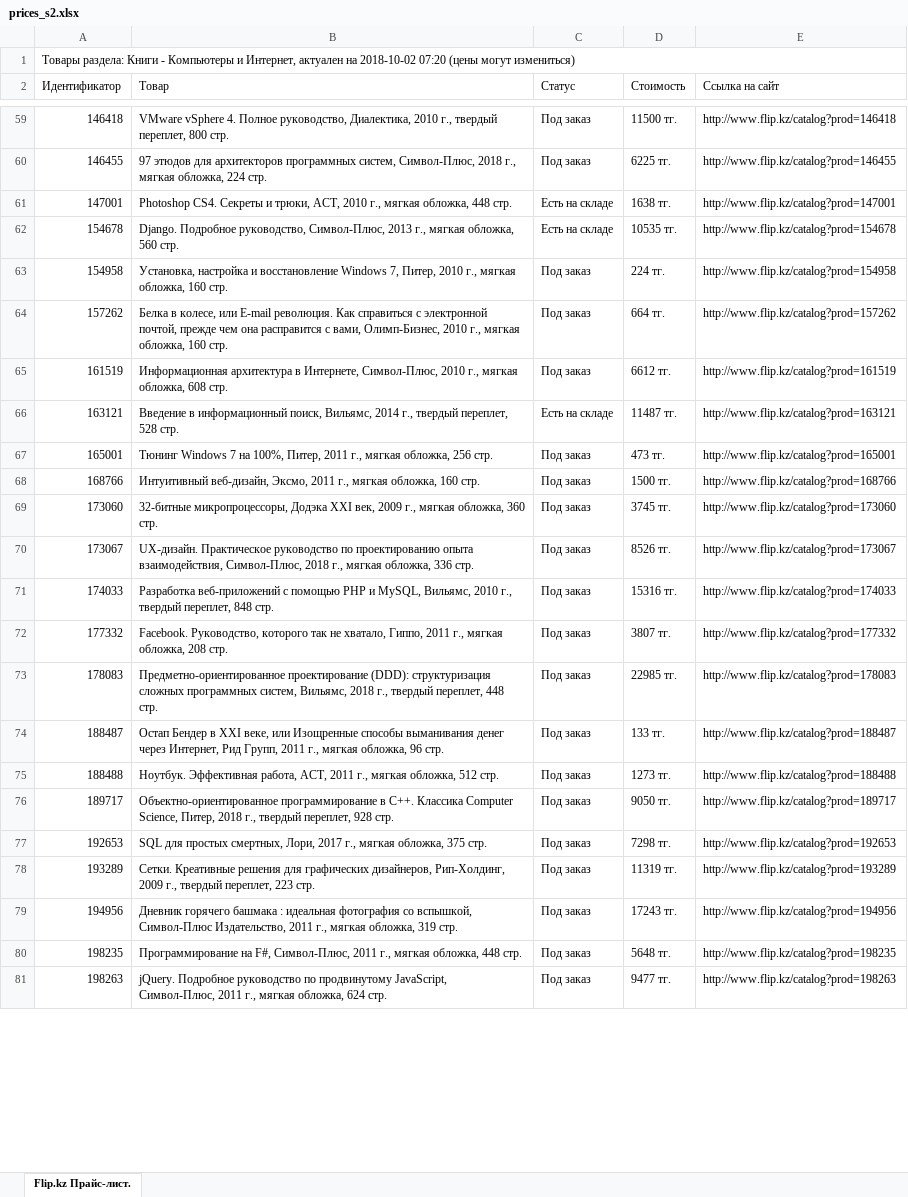
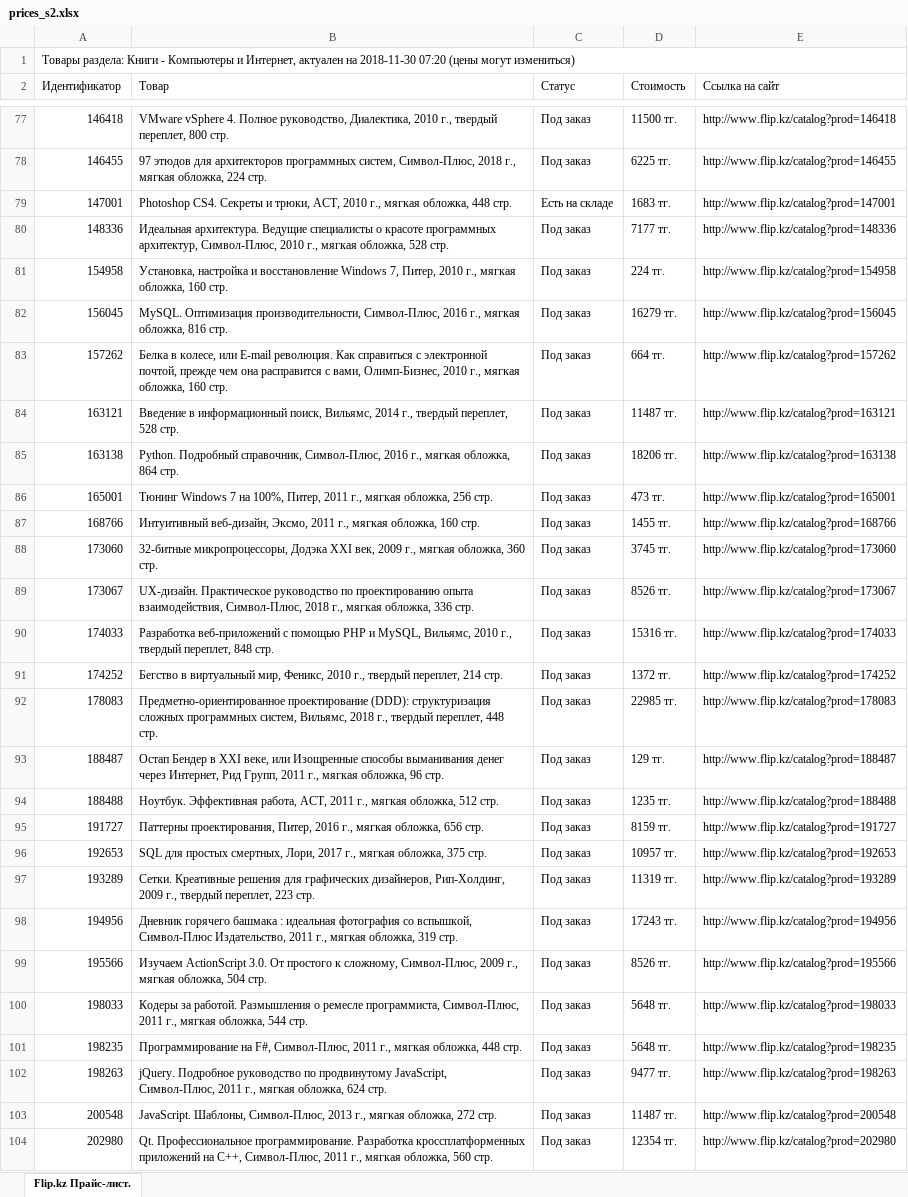
Before and after one commit to hays0503/crawler_book, an Excel workbook: prices_s2.xlsx, sheet Flip.kz Прайс-лист., drawn as a sheet; only a part is shown, gaps mark what is left out; values as stored, in another font and other column widths than the file's, no cell formats; removed rows and columns are numbered as before the commit, all else as after; the diff covers the shown part only; the diff names each change by its address in the sheet, - before the commit and + after, or states it on an @@ line.

```diff
--- a/prices_s2.xlsx (sheet Flip.kz Прайс-лист.)
+++ b/prices_s2.xlsx (sheet Flip.kz Прайс-лист.)
-A1 (Идентификатор): …актуален на 2018-10-02 07:20 (цены…
+A1 (Идентификатор): …актуален на 2018-11-30 07:20 (цены…
-D79 (Стоимость): 1638 тг.
+D79 (Стоимость): 1683 тг.
-row 62: 154678 | Django. Подробное руководство, Символ-Плюс, 2013 г., мягкая обложка, 560 стр. | Есть на складе | 10535 тг. | http://www.flip.kz/catalog?prod=154678
+row 80: 148336 | Идеальная архитектура. Ведущие специалисты о красоте программных архитектур, Символ-Плюс, 2010 г., мягкая обложка, 528 стр. | Под заказ | 7177 тг. | http://www.flip.kz/catalog?prod=148336
+row 82: 156045 | MySQL. Оптимизация производительности, Символ-Плюс, 2016 г., мягкая обложка, 816 стр. | Под заказ | 16279 тг. | http://www.flip.kz/catalog?prod=156045
-row 65: 161519 | Информационная архитектура в Интернете, Символ-Плюс, 2010 г., мягкая обложка, 608 стр. | Под заказ | 6612 тг. | http://www.flip.kz/catalog?prod=161519
-C84 (Статус): Есть на складе
+C84 (Статус): Под заказ
+row 85: 163138 | Python. Подробный справочник, Символ-Плюс, 2016 г., мягкая обложка, 864 стр. | Под заказ | 18206 тг. | http://www.flip.kz/catalog?prod=163138
-D87 (Стоимость): 1500 тг.
+D87 (Стоимость): 1455 тг.
-row 72: 177332 | Facebook. Руководство, которого так не хватало, Гиппо, 2011 г., мягкая обложка, 208 стр. | Под заказ | 3807 тг. | http://www.flip.kz/catalog?prod=177332
+row 91: 174252 | Бегство в виртуальный мир, Феникс, 2010 г., твердый переплет, 214 стр. | Под заказ | 1372 тг. | http://www.flip.kz/catalog?prod=174252
-D93 (Стоимость): 133 тг.
+D93 (Стоимость): 129 тг.
-D94 (Стоимость): 1273 тг.
+D94 (Стоимость): 1235 тг.
-row 76: 189717 | Объектно-ориентированное программирование в С++. Классика Computer Science, Питер, 2018 г., твердый переплет, 928 стр. | Под заказ | 9050 тг. | http://www.flip.kz/catalog?prod=189717
+row 95: 191727 | Паттерны проектирования, Питер, 2016 г., мягкая обложка, 656 стр. | Под заказ | 8159 тг. | http://www.flip.kz/catalog?prod=191727
-D96 (Стоимость): 7298 тг.
+D96 (Стоимость): 10957 тг.
+row 99: 195566 | Изучаем ActionScript 3.0. От простого к сложному, Символ-Плюс, 2009 г., мягкая обложка, 504 стр. | Под заказ | 8526 тг. | http://www.flip.kz/catalog?prod=195566
+row 100: 198033 | Кодеры за работой. Размышления о ремесле программиста, Символ-Плюс, 2011 г., мягкая обложка, 544 стр. | Под заказ | 5648 тг. | http://www.flip.kz/catalog?prod=198033
+row 103: 200548 | JavaScript. Шаблоны, Символ-Плюс, 2013 г., мягкая обложка, 272 стр. | Под заказ | 11487 тг. | http://www.flip.kz/catalog?prod=200548
+row 104: 202980 | Qt. Профессиональное программирование. Разработка кроссплатформенных приложений на С++, Символ-Плюс, 2011 г., мягкая обложка, 560 стр. | Под заказ | 12354 тг. | http://www.flip.kz/catalog?prod=202980
```
Also changed, not shown: 96 added rows, 94 removed rows and 194 edited cells elsewhere in this sheet, cell formats, 4 other files.
